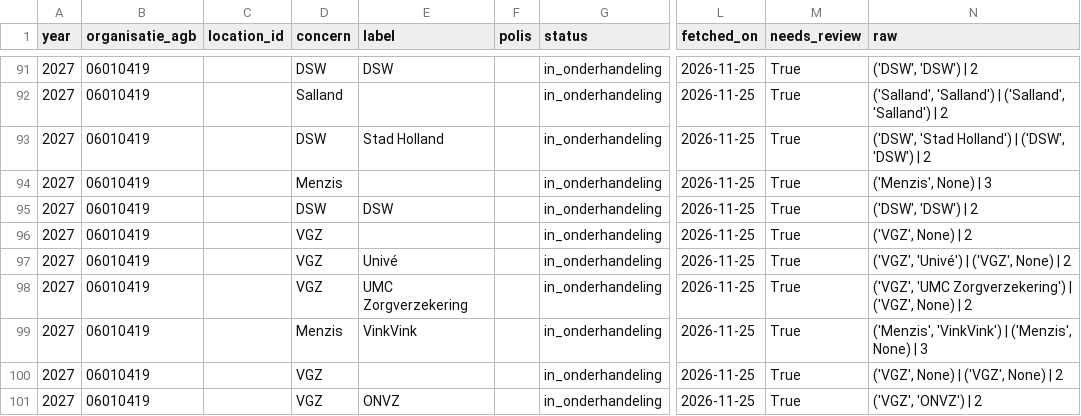
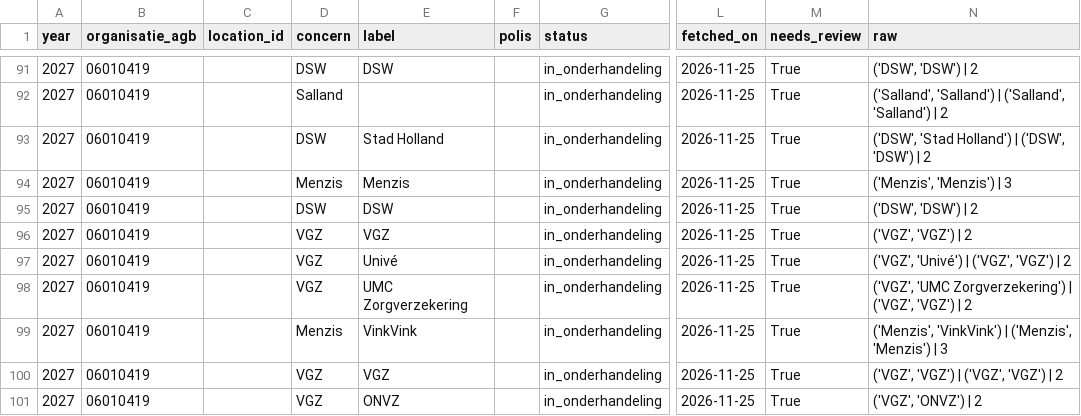
Before and after one commit to nickvluit-a11y/Beterverzekerd, a CSV file: data/processed/contracts_candidates.csv, drawn as a sheet; only a part is shown, gaps mark what is left out; the diff covers the shown part only; the diff names each change by its address in the sheet, - before the commit and + after, or states it on an @@ line.

```diff
--- a/data/processed/contracts_candidates.csv
+++ b/data/processed/contracts_candidates.csv
-E94 (label): (empty)
+E94 (label): Menzis
-N94 (raw): ('Menzis', None) | 3
+N94 (raw): ('Menzis', 'Menzis') | 3
-E96 (label): (empty)
+E96 (label): VGZ
-N96 (raw): ('VGZ', None) | 2
+N96 (raw): ('VGZ', 'VGZ') | 2
-N97 (raw): ('VGZ', 'Univé') | ('VGZ', None) | 2
+N97 (raw): ('VGZ', 'Univé') | ('VGZ', 'VGZ') | 2
-N98 (raw): …| ('VGZ', None) | 2
+N98 (raw): …| ('VGZ', 'VGZ') | 2
-N99 (raw): …| ('Menzis', None) | 3
+N99 (raw): …| ('Menzis', 'Menzis') | 3
-E100 (label): (empty)
+E100 (label): VGZ
-N100 (raw): ('VGZ', None) | ('VGZ', None) | 2
+N100 (raw): ('VGZ', 'VGZ') | ('VGZ', 'VGZ') | 2
```
Also changed, not shown: 1 added row, 1 removed row and 30 edited cells elsewhere in this file, data/processed/history/contracts_candidates/2026-11-25.csv, 11 other files.
